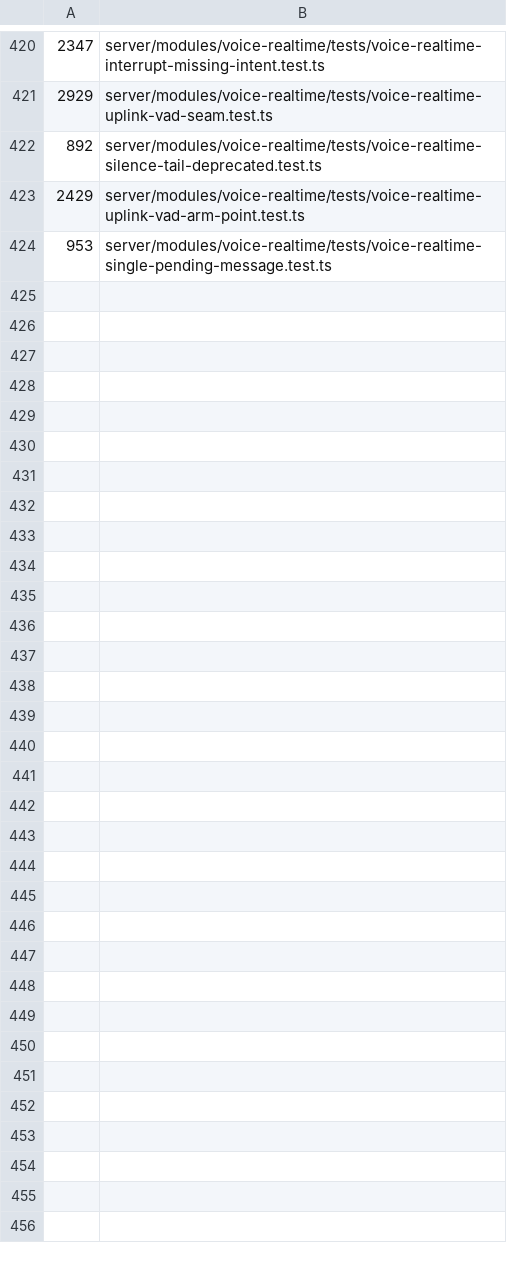
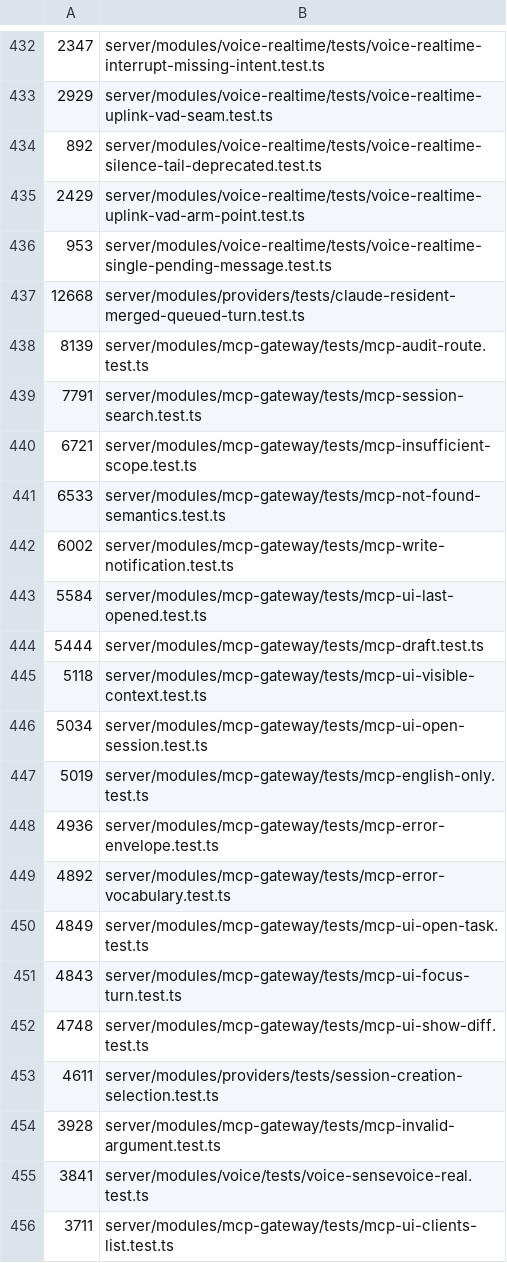
Before and after one commit to Chuwhyangle/claudecodeui, a TSV file: scripts/suite-duration-baseline.tsv, drawn as a sheet; only a part is shown, gaps mark what is left out; the diff covers the shown part only; the diff names each change by its address in the sheet, - before the commit and + after, or states it on an @@ line.

```diff
--- a/scripts/suite-duration-baseline.tsv
+++ b/scripts/suite-duration-baseline.tsv
+row 437: 12668 | server/modules/providers/tests/claude-resident-merged-queued-turn.test.ts
+row 438: 8139 | server/modules/mcp-gateway/tests/mcp-audit-route.test.ts
+row 439: 7791 | server/modules/mcp-gateway/tests/mcp-session-search.test.ts
+row 440: 6721 | server/modules/mcp-gateway/tests/mcp-insufficient-scope.test.ts
+row 441: 6533 | server/modules/mcp-gateway/tests/mcp-not-found-semantics.test.ts
+row 442: 6002 | server/modules/mcp-gateway/tests/mcp-write-notification.test.ts
+row 443: 5584 | server/modules/mcp-gateway/tests/mcp-ui-last-opened.test.ts
+row 444: 5444 | server/modules/mcp-gateway/tests/mcp-draft.test.ts
+row 445: 5118 | server/modules/mcp-gateway/tests/mcp-ui-visible-context.test.ts
+row 446: 5034 | server/modules/mcp-gateway/tests/mcp-ui-open-session.test.ts
+row 447: 5019 | server/modules/mcp-gateway/tests/mcp-english-only.test.ts
+row 448: 4936 | server/modules/mcp-gateway/tests/mcp-error-envelope.test.ts
+row 449: 4892 | server/modules/mcp-gateway/tests/mcp-error-vocabulary.test.ts
+row 450: 4849 | server/modules/mcp-gateway/tests/mcp-ui-open-task.test.ts
+row 451: 4843 | server/modules/mcp-gateway/tests/mcp-ui-focus-turn.test.ts
+row 452: 4748 | server/modules/mcp-gateway/tests/mcp-ui-show-diff.test.ts
+row 453: 4611 | server/modules/providers/tests/session-creation-selection.test.ts
+row 454: 3928 | server/modules/mcp-gateway/tests/mcp-invalid-argument.test.ts
+row 455: 3841 | server/modules/voice/tests/voice-sensevoice-real.test.ts
+row 456: 3711 | server/modules/mcp-gateway/tests/mcp-ui-clients-list.test.ts
```
Also changed, not shown: 30 added rows and 1 edited cell elsewhere in this file, 1 other file.
